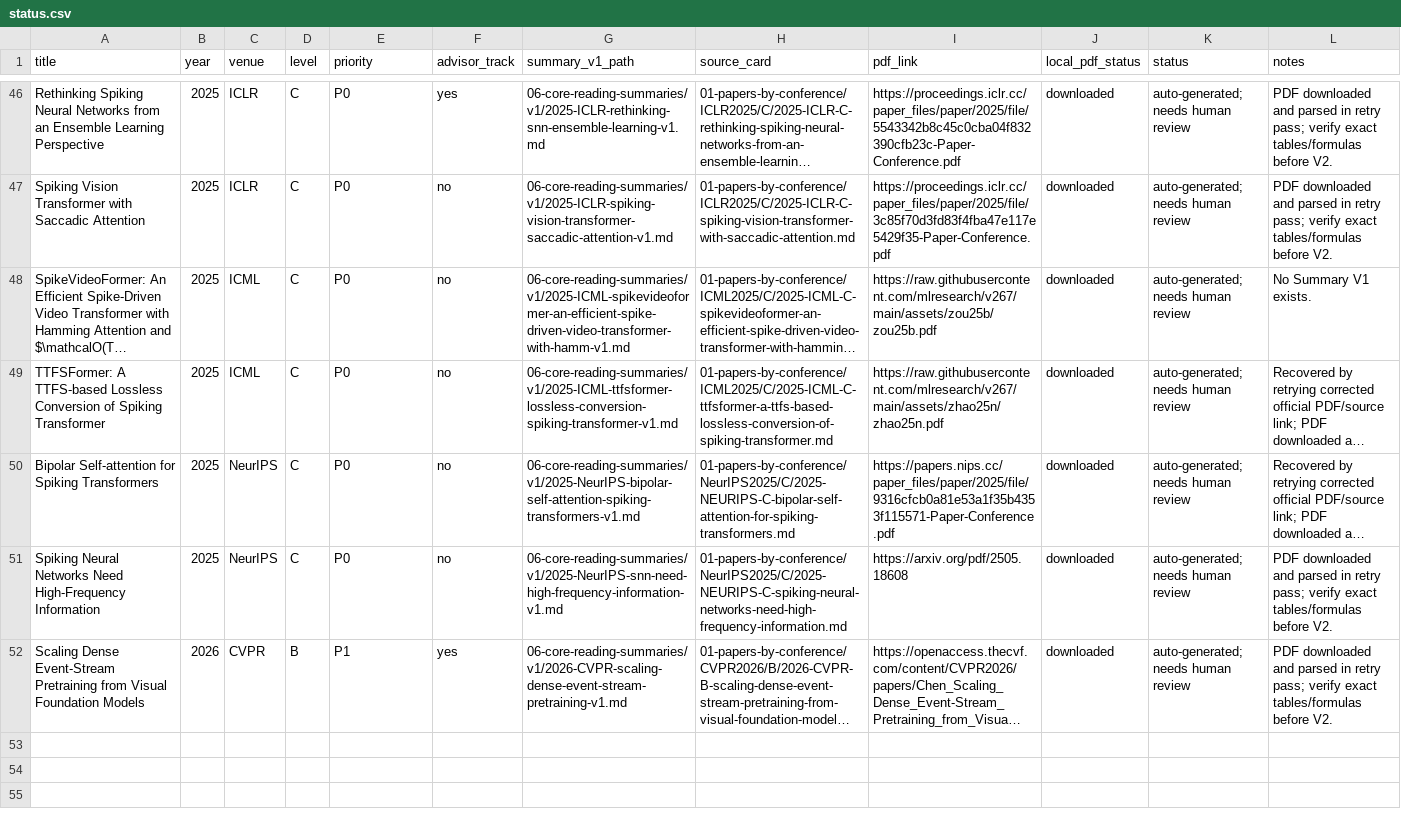
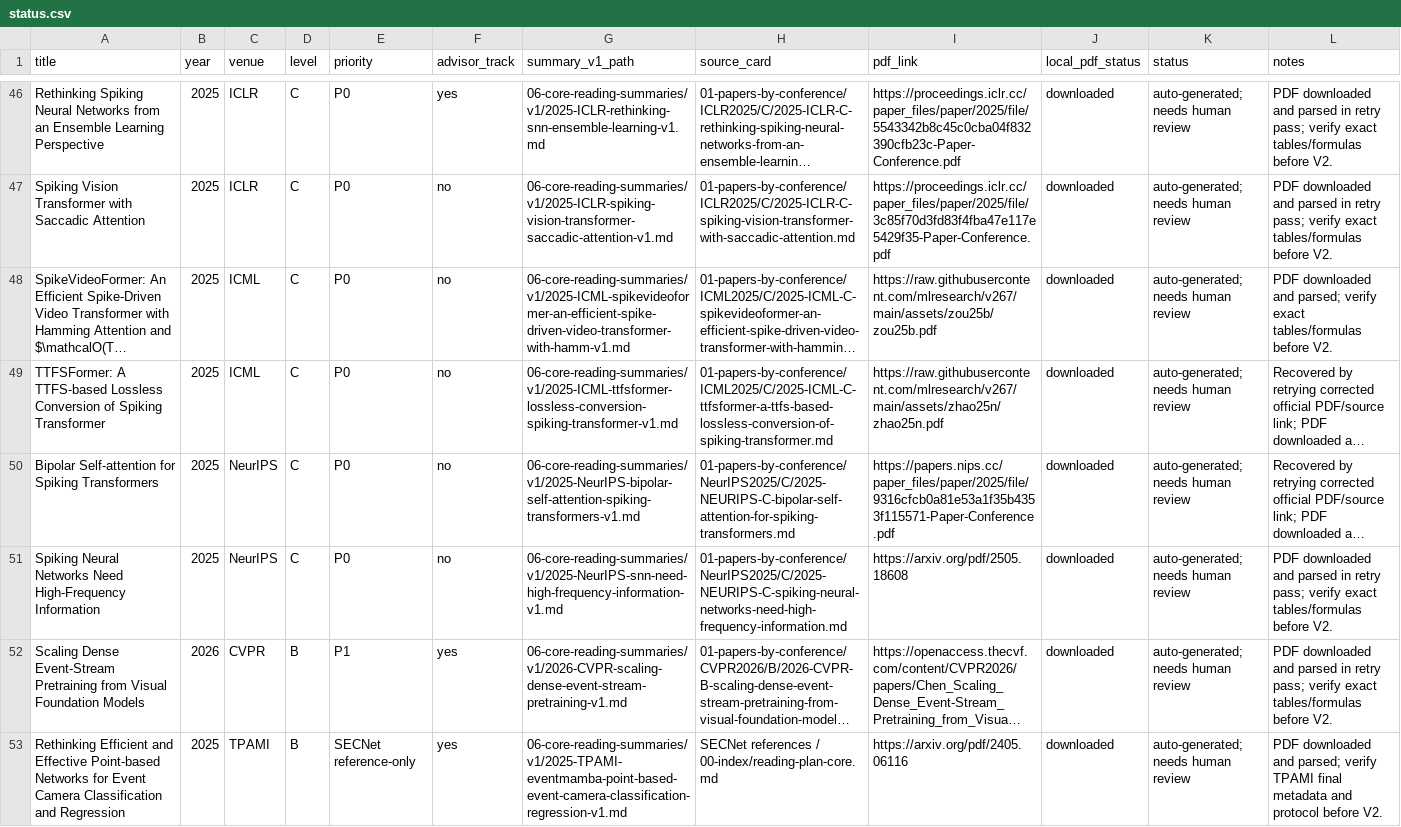
Before and after one commit to QuanHaHQuan/snn-event-camera-review, a CSV file: 06-core-reading-summaries/v1/status.csv, drawn as a sheet; only a part is shown, gaps mark what is left out; long unchanged cells end in …; the diff covers the shown part only; the diff names each change by its address in the sheet, - before the commit and + after, or states it on an @@ line.

Commit message:
Add Summary V1 for core reading papers

```diff
--- a/06-core-reading-summaries/v1/status.csv
+++ b/06-core-reading-summaries/v1/status.csv
-L48 (notes): No Summary V1 exists.
+L48 (notes): PDF downloaded and parsed; verify exact tables/formulas before V2.
+row 53: Rethinking Efficient and Effective Point-based Networks for Event Camera Classification and Regression | 2025 | TPAMI | B | SECNet reference-only | yes | 06-core-reading-summaries/v1/2025-TPAMI-eventmamba-point-based-event-camera-classification-regression-v1.md | SECNet references / 00-index/reading-plan-core.md | https://arxiv.org/pdf/2405.06116 | downloaded | auto-generated; needs human review | PDF downloaded and parsed; verify TPAMI final metadata and protocol before V2.
```
Also changed, not shown: 5 added rows elsewhere in this file, 5 other files.
